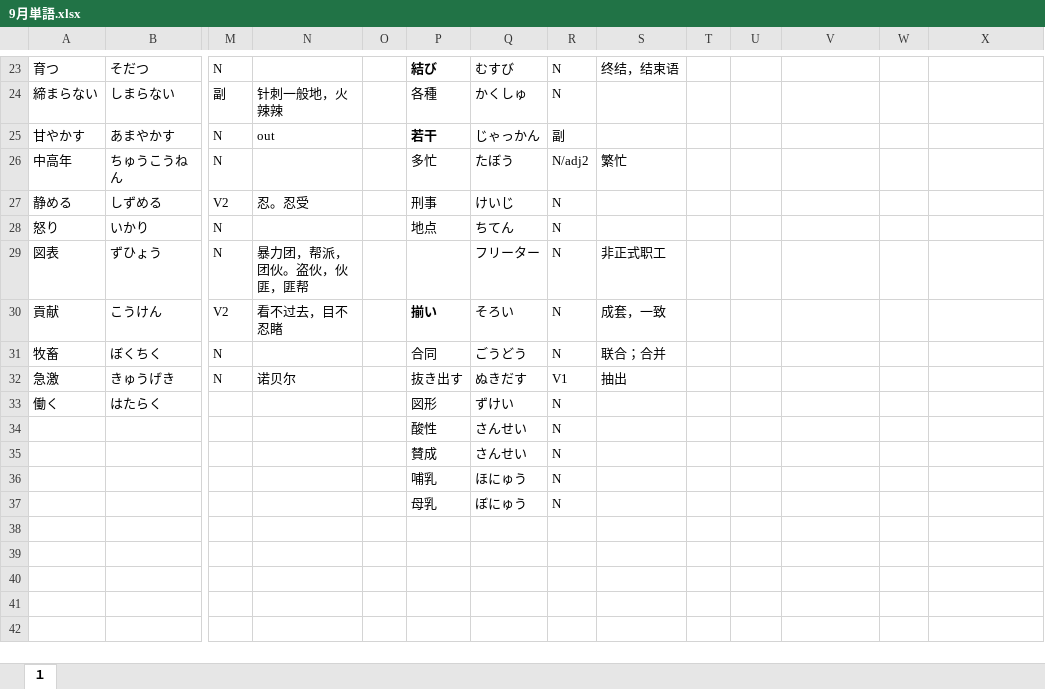
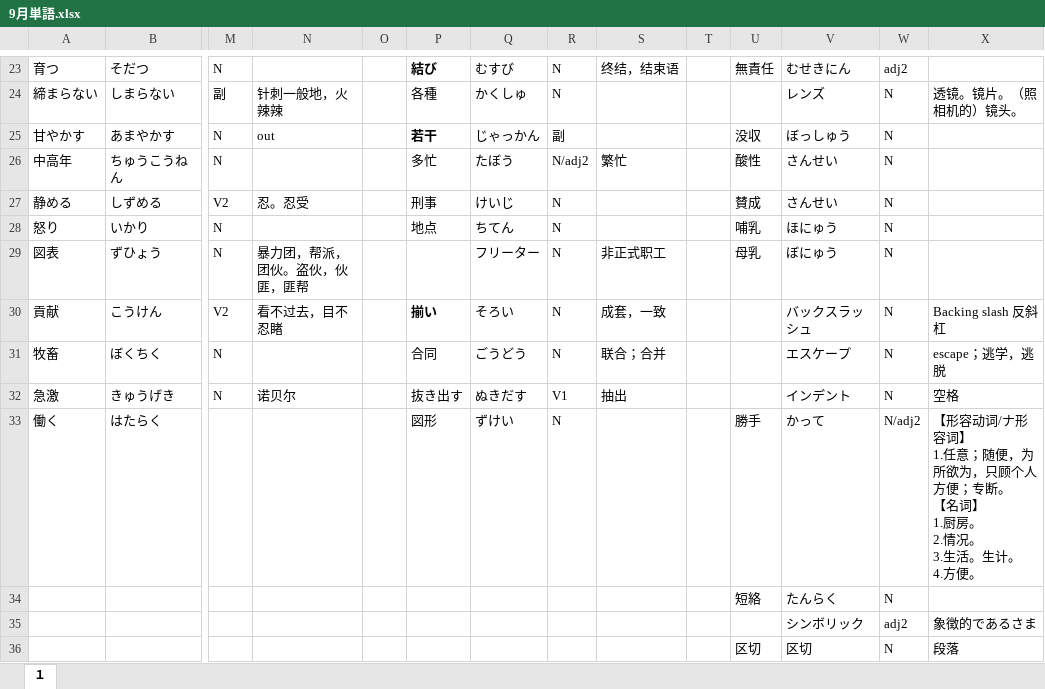
Before and after one commit to Shinrei-Boku/Japanese, an Excel workbook: 9月単語.xlsx, sheet １, drawn as a sheet; only a part is shown, gaps mark what is left out; values as stored, in another font and other column widths than the file's, no borders; removed rows and columns are numbered as before the commit, all else as after; rows hold the shown columns only; ↵ is a line break in a cell; the diff covers the shown part only; the diff names each change by its address in the sheet, - before the commit and + after, or states it on an @@ line.

```diff
--- a/9月単語.xlsx (sheet １)
+++ b/9月単語.xlsx (sheet １)
-U23: (empty)
+U23: 無責任
-V23: (empty)
+V23: むせきにん
-W23: (empty)
+W23: adj2
-V24: (empty)
+V24: レンズ
-W24:W32: (empty)
+W24:W32: N
-X24: (empty)
+X24: 透镜。镜片。（照相机的）镜头。
-U25: (empty)
+U25: 没収
-V25: (empty)
+V25: ぼっしゅう
-U26: (empty)
+U26: 酸性
-V26:V27: (empty)
+V26:V27: さんせい
-U27: (empty)
+U27: 賛成
-U28: (empty)
+U28: 哺乳
-V28: (empty)
+V28: ほにゅう
-U29: (empty)
+U29: 母乳
-V29: (empty)
+V29: ぼにゅう
-V30: (empty)
+V30: バックスラッシュ
-X30: (empty)
+X30: Backing slash 反斜杠
-V31: (empty)
+V31: エスケープ
-X31: (empty)
+X31: escape；逃学，逃脱
-V32: (empty)
+V32: インデント
-X32: (empty)
+X32: 空格
-U33: (empty)
+U33: 勝手
-V33: (empty)
+V33: かって
-W33: (empty)
+W33: N/adj2
-X33: (empty)
+X33: 【形容动词/ナ形容词】 ↵ 1.任意；随便，为所欲为，只顾个人方便；专断。 ↵ 【名词】 ↵ 1.厨房。 ↵ 2.情况。 ↵ 3.生活。生计。 ↵ 4.方便。
-row 34:  |  |  |  |  | 酸性 | さんせい | N
-row 35:  |  |  |  |  | 賛成 | さんせい | N
-row 36:  |  |  |  |  | 哺乳 | ほにゅう | N
-row 37:  |  |  |  |  | 母乳 | ぼにゅう | N
+row 34:  |  |  |  |  |  |  |  |  |  | 短絡 | たんらく | N
+row 35:  |  |  |  |  |  |  |  |  |  |  | シンボリック | adj2 | 象徴的であるさま
+row 36:  |  |  |  |  |  |  |  |  |  | 区切 | 区切 | N | 段落
```
Also changed, not shown: 1 added row and 71 edited cells elsewhere in this sheet, 日本語勉強のスケジュール.xlsx.
